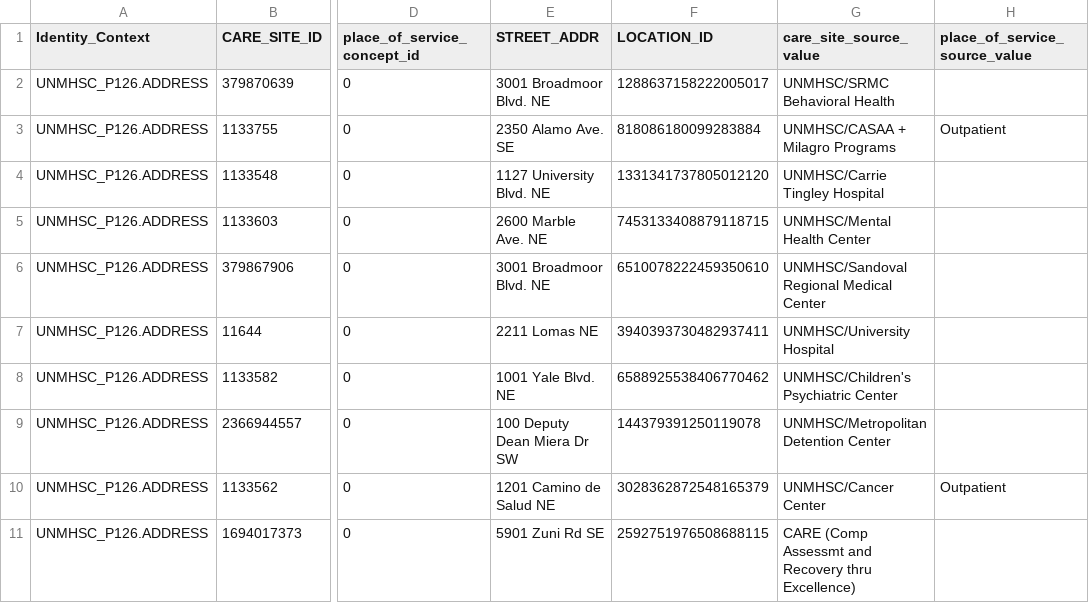
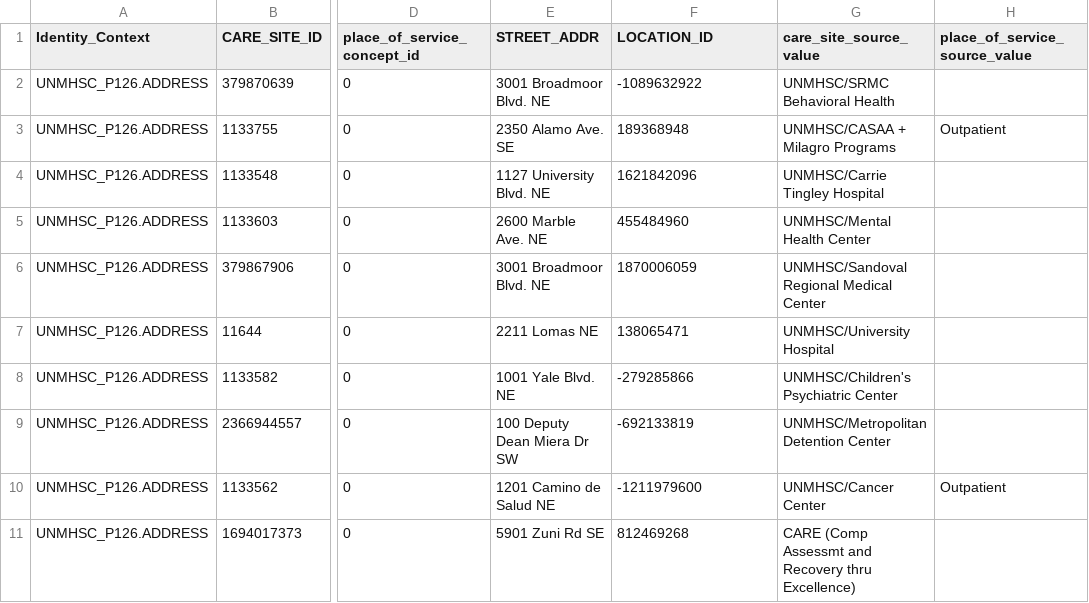
Before and after one commit to UNMCCC/CRIIS_Source_Extracts_for_OMOP, a CSV file: Delphi/OMOP_CARESITE_FROM_EDW.csv, drawn as a sheet; only a part is shown, gaps mark what is left out; the diff names each change by its address in the sheet, - before the commit and + after, or states it on an @@ line.

```diff
--- a/Delphi/OMOP_CARESITE_FROM_EDW.csv
+++ b/Delphi/OMOP_CARESITE_FROM_EDW.csv
-F2 (LOCATION_ID): 1288637158222005017
+F2 (LOCATION_ID): -1089632922
-F3 (LOCATION_ID): 818086180099283884
+F3 (LOCATION_ID): 189368948
-F4 (LOCATION_ID): 1331341737805012120
+F4 (LOCATION_ID): 1621842096
-F5 (LOCATION_ID): 7453133408879118715
+F5 (LOCATION_ID): 455484960
-F6 (LOCATION_ID): 6510078222459350610
+F6 (LOCATION_ID): 1870006059
-F7 (LOCATION_ID): 3940393730482937411
+F7 (LOCATION_ID): 138065471
-F8 (LOCATION_ID): 6588925538406770462
+F8 (LOCATION_ID): -279285866
-F9 (LOCATION_ID): 144379391250119078
+F9 (LOCATION_ID): -692133819
-F10 (LOCATION_ID): 3028362872548165379
+F10 (LOCATION_ID): -1211979600
-F11 (LOCATION_ID): 2592751976508688115
+F11 (LOCATION_ID): 812469268
```
Also changed, not shown: 8 other files.
